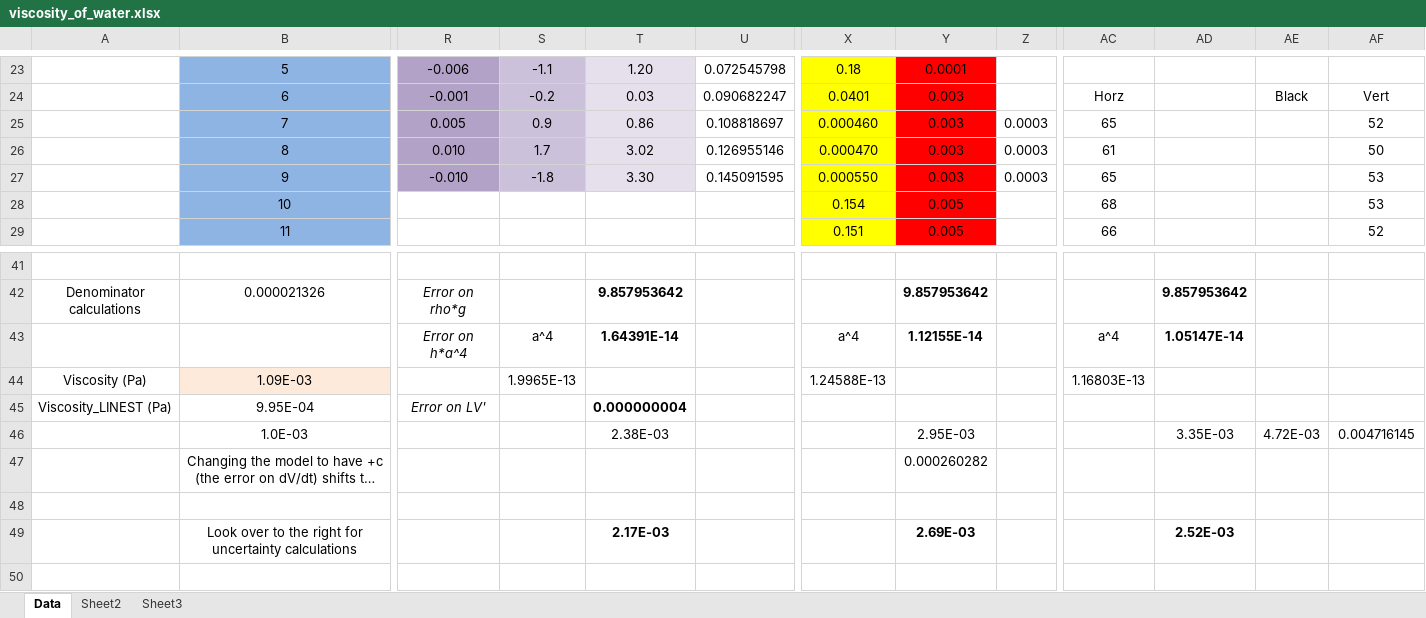
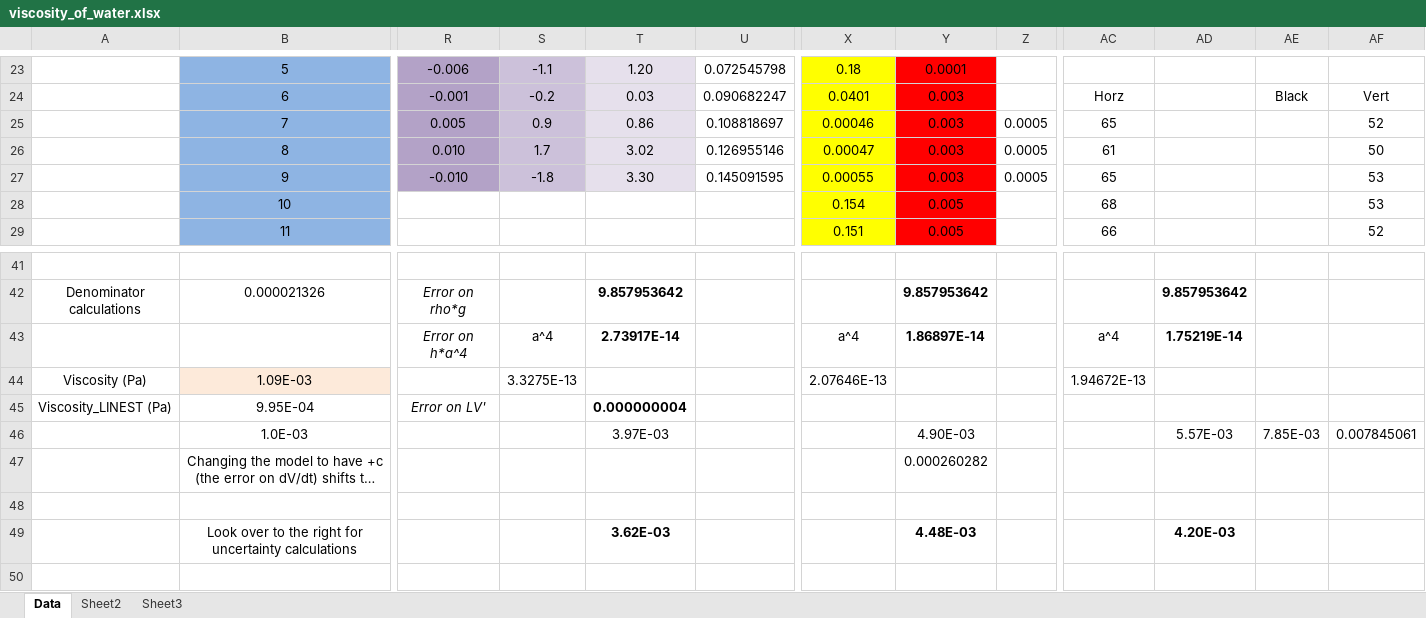
Before and after one commit to cao-jacky/degree_level2, an Excel workbook: lab_reports/viscosity_of_water/data/viscosity_of_water.xlsx, sheet Data, drawn as a sheet; only a part is shown, gaps mark what is left out; long unchanged cells end in …; values as stored, in another font and other column widths than the file's, no borders; charts and pictures not drawn; the diff names each change by its address in the sheet, - before the commit and + after, or states it on an @@ line.

```diff
--- a/lab_reports/viscosity_of_water/data/viscosity_of_water.xlsx (sheet Data)
+++ b/lab_reports/viscosity_of_water/data/viscosity_of_water.xlsx (sheet Data)
-X25: 0.000460
+X25: 0.00046
-Z25:Z27: 0.0003
+Z25:Z27: 0.0005
-X26: 0.000470
+X26: 0.00047
-X27: 0.000550
+X27: 0.00055
-T43: 1.64391E-14
+T43: 2.73917E-14
-Y43: 1.12155E-14
+Y43: 1.86897E-14
-AD43: 1.05147E-14
+AD43: 1.75219E-14
-S44: 1.9965E-13
+S44: 3.3275E-13
-X44: 1.24588E-13
+X44: 2.07646E-13
-AC44: 1.16803E-13
+AC44: 1.94672E-13
-T46: 2.38E-03
+T46: 3.97E-03
-Y46: 2.95E-03
+Y46: 4.90E-03
-AD46: 3.35E-03
+AD46: 5.57E-03
-AE46: 4.72E-03
+AE46: 7.85E-03
-AF46: 0.004716145
+AF46: 0.007845061
-T49: 2.17E-03
+T49: 3.62E-03
-Y49: 2.69E-03
+Y49: 4.48E-03
-AD49: 2.52E-03
+AD49: 4.20E-03
```
Also changed, not shown: charts or pictures, 5 other files.
